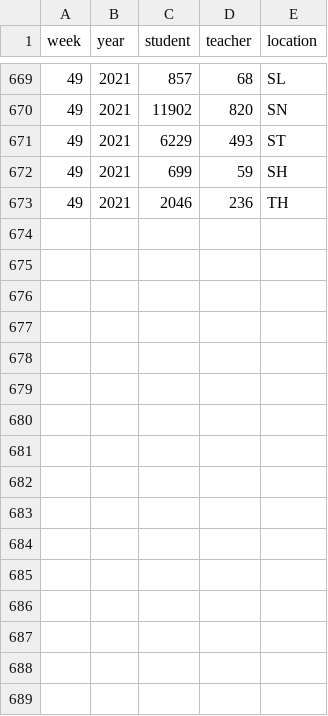
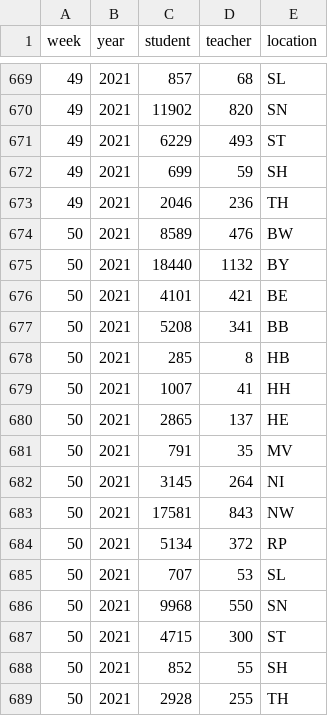
Before and after one commit to gstephan30/covid-schulen, a CSV file: data_clean/KMK_data.csv, drawn as a sheet; only a part is shown, gaps mark what is left out; the diff names each change by its address in the sheet, - before the commit and + after, or states it on an @@ line.

```diff
--- a/data_clean/KMK_data.csv
+++ b/data_clean/KMK_data.csv
+row 674: 50 | 2021 | 8589 | 476 | BW
+row 675: 50 | 2021 | 18440 | 1132 | BY
+row 676: 50 | 2021 | 4101 | 421 | BE
+row 677: 50 | 2021 | 5208 | 341 | BB
+row 678: 50 | 2021 | 285 | 8 | HB
+row 679: 50 | 2021 | 1007 | 41 | HH
+row 680: 50 | 2021 | 2865 | 137 | HE
+row 681: 50 | 2021 | 791 | 35 | MV
+row 682: 50 | 2021 | 3145 | 264 | NI
+row 683: 50 | 2021 | 17581 | 843 | NW
+row 684: 50 | 2021 | 5134 | 372 | RP
+row 685: 50 | 2021 | 707 | 53 | SL
+row 686: 50 | 2021 | 9968 | 550 | SN
+row 687: 50 | 2021 | 4715 | 300 | ST
+row 688: 50 | 2021 | 852 | 55 | SH
+row 689: 50 | 2021 | 2928 | 255 | TH
```
Also changed, not shown: kmk_bl-20211018.csv, 38 other files.
